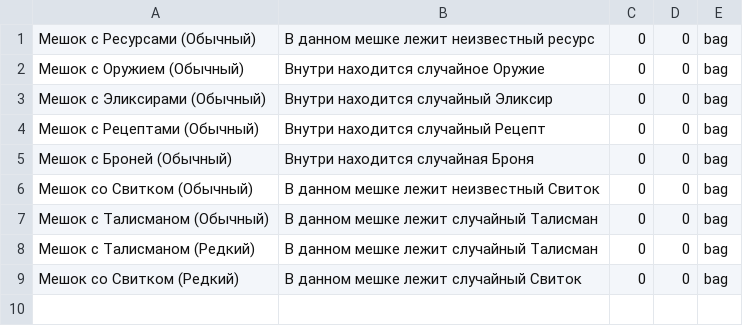
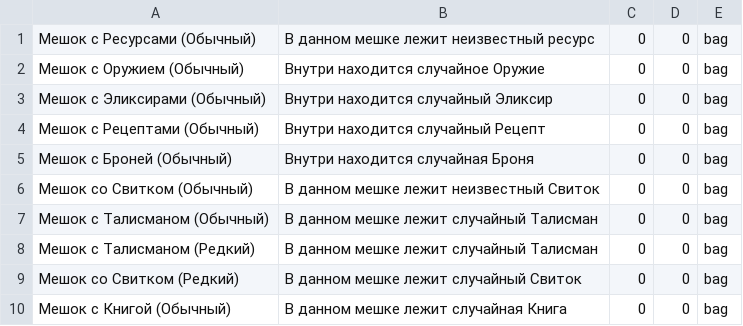
Before and after one commit to n-fdrv/farm-game-telegram-bot, a CSV file: src/data/items/base/bag.csv, drawn as a sheet.

```diff
--- a/src/data/items/base/bag.csv
+++ b/src/data/items/base/bag.csv
@@ -9 +9,2 @@
 Мешок со Свитком (Редкий),В данном мешке лежит случайный Свиток,0,0,bag
+Мешок с Книгой (Обычный),В данном мешке лежит случайная Книга,0,0,bag
```
Also changed, not shown: src/data/items/bag_items.csv, src/data/locations/location_drop.csv, 33 other files.
